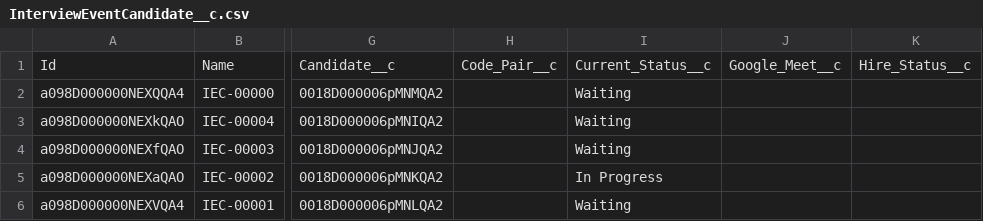
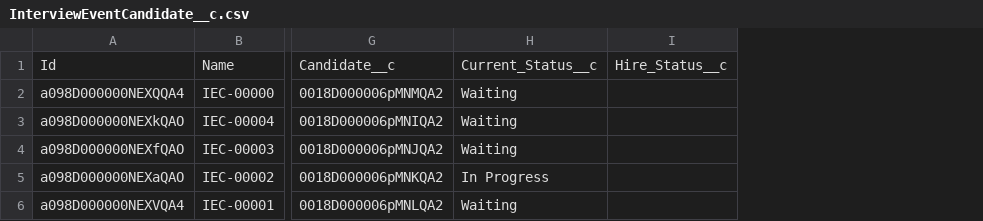
Before and after one commit to kpahlajani/SFInterviews, a CSV file: force-app/main/default/staticresources/DemoData/InterviewEventCandidate__c.csv, drawn as a sheet; only a part is shown, gaps mark what is left out; the diff names each change by its address in the sheet, - before the commit and + after, or states it on an @@ line.

Commit message:
moved code pair and meeting url to Candidate

```diff
--- a/force-app/main/default/staticresources/DemoData/InterviewEventCandidate__c.csv
+++ b/force-app/main/default/staticresources/DemoData/InterviewEventCandidate__c.csv
-column H, row 1: Code_Pair__c
-column J, row 1: Google_Meet__c
```
Also changed, not shown: 17 other files.
